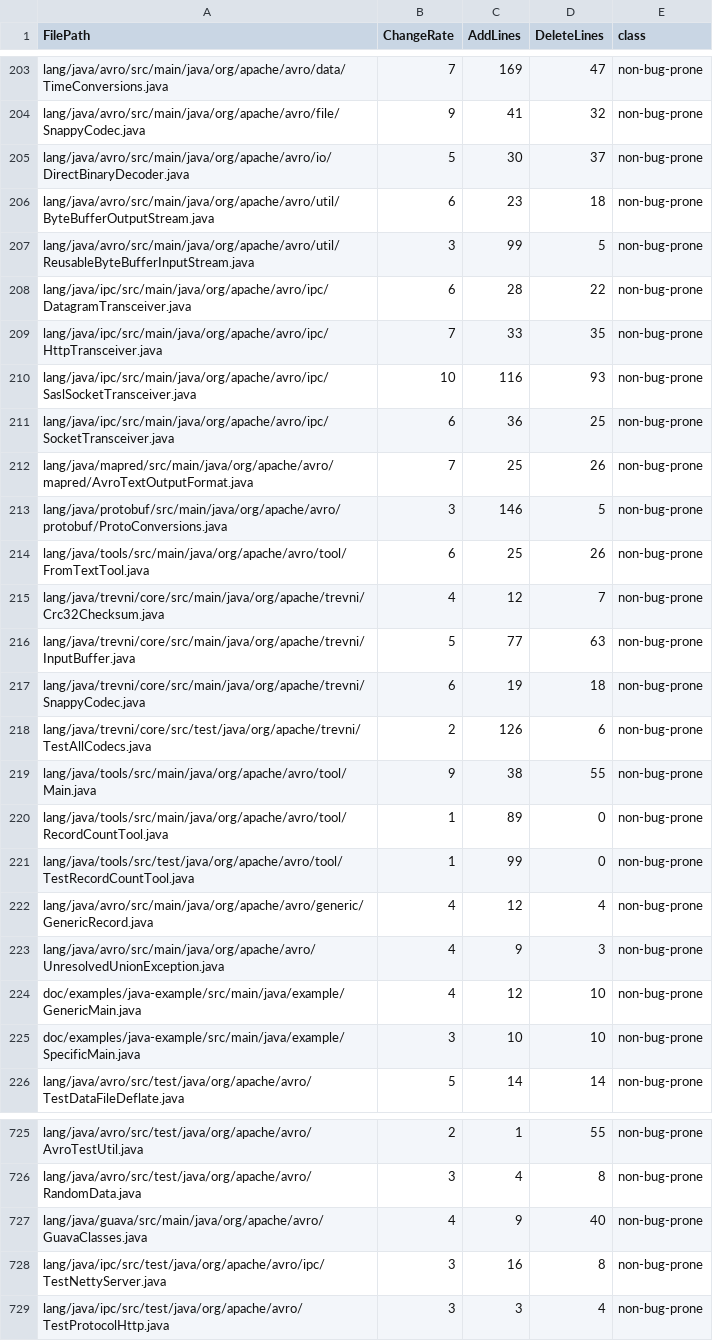
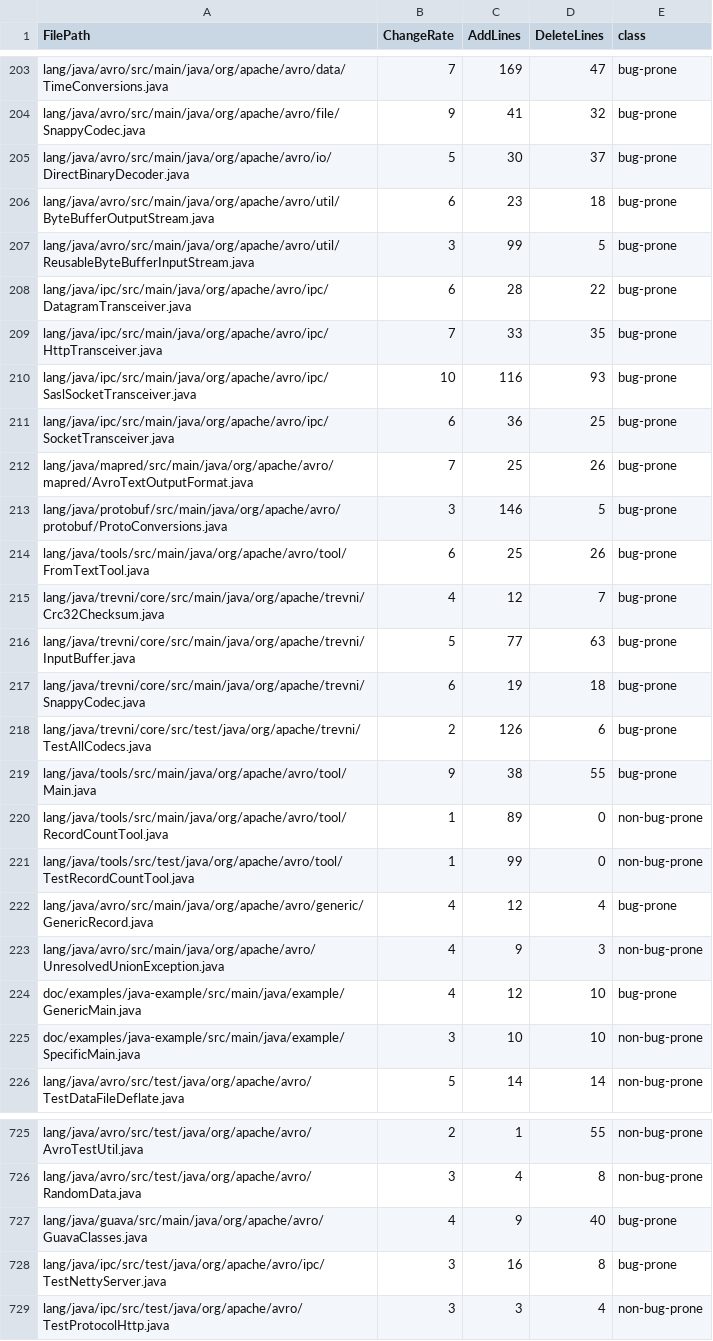
Before and after one commit to YaoveiD/SELab, a CSV file: Part1/result3-2.csv, drawn as a sheet; only a part is shown, gaps mark what is left out; the diff covers the shown part only; the diff names each change by its address in the sheet, - before the commit and + after, or states it on an @@ line.

```diff
--- a/Part1/result3-2.csv
+++ b/Part1/result3-2.csv
-E203:E219 (class): non-bug-prone
+E203:E219 (class): bug-prone
-E222 (class): non-bug-prone
+E222 (class): bug-prone
-E224 (class): non-bug-prone
+E224 (class): bug-prone
-E727:E728 (class): non-bug-prone
+E727:E728 (class): bug-prone
```
Also changed, not shown: 82 edited cells elsewhere in this file, 5 other files.
